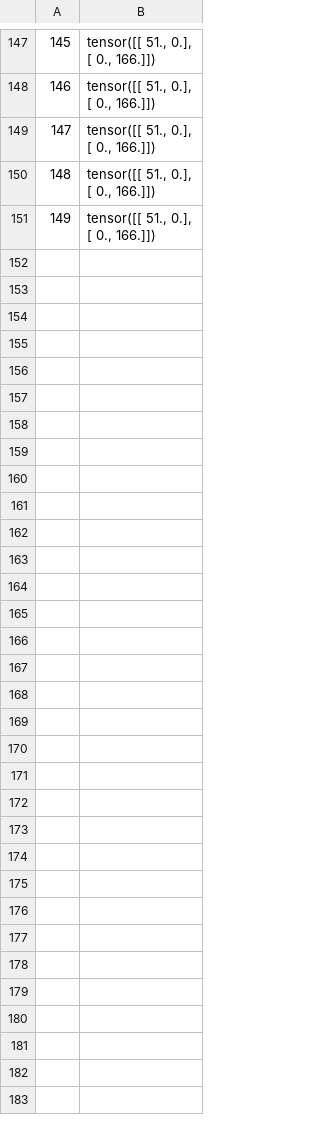
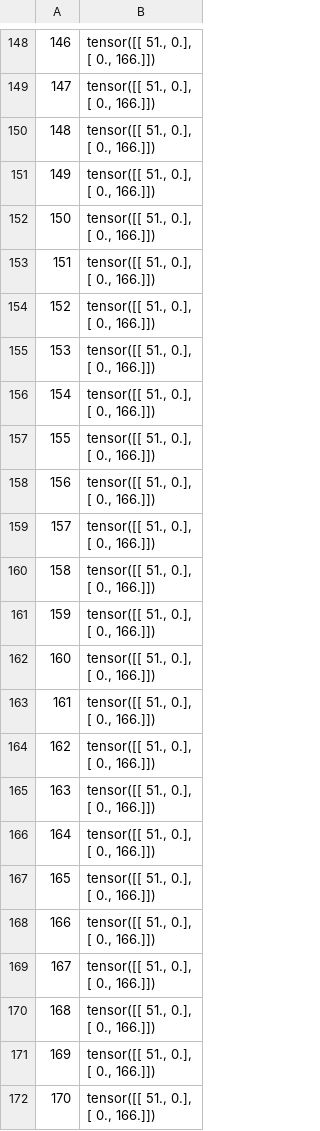
Before and after one commit to TalhaUsuf/command2code, a CSV file: lstm_without_embedding/conf_mat.csv, drawn as a sheet; only a part is shown, gaps mark what is left out; ↵ is a line break in a cell; the diff covers the shown part only; the diff names each change by its address in the sheet, - before the commit and + after, or states it on an @@ line.

```diff
--- a/lstm_without_embedding/conf_mat.csv
+++ b/lstm_without_embedding/conf_mat.csv
@@ column A renumbered between rows 8 and 152 @@
+row 153: 151 | tensor([[ 51., 0.], ↵ [ 0., 166.]])
+row 154: 152 | tensor([[ 51., 0.], ↵ [ 0., 166.]])
+row 155: 153 | tensor([[ 51., 0.], ↵ [ 0., 166.]])
+row 156: 154 | tensor([[ 51., 0.], ↵ [ 0., 166.]])
+row 157: 155 | tensor([[ 51., 0.], ↵ [ 0., 166.]])
+row 158: 156 | tensor([[ 51., 0.], ↵ [ 0., 166.]])
+row 159: 157 | tensor([[ 51., 0.], ↵ [ 0., 166.]])
+row 160: 158 | tensor([[ 51., 0.], ↵ [ 0., 166.]])
+row 161: 159 | tensor([[ 51., 0.], ↵ [ 0., 166.]])
+row 162: 160 | tensor([[ 51., 0.], ↵ [ 0., 166.]])
+row 163: 161 | tensor([[ 51., 0.], ↵ [ 0., 166.]])
+row 164: 162 | tensor([[ 51., 0.], ↵ [ 0., 166.]])
+row 165: 163 | tensor([[ 51., 0.], ↵ [ 0., 166.]])
+row 166: 164 | tensor([[ 51., 0.], ↵ [ 0., 166.]])
+row 167: 165 | tensor([[ 51., 0.], ↵ [ 0., 166.]])
+row 168: 166 | tensor([[ 51., 0.], ↵ [ 0., 166.]])
+row 169: 167 | tensor([[ 51., 0.], ↵ [ 0., 166.]])
+row 170: 168 | tensor([[ 51., 0.], ↵ [ 0., 166.]])
+row 171: 169 | tensor([[ 51., 0.], ↵ [ 0., 166.]])
+row 172: 170 | tensor([[ 51., 0.], ↵ [ 0., 166.]])
```
Also changed, not shown: 32 added rows, 2 removed rows and 7 edited cells elsewhere in this file, 14 other files.
